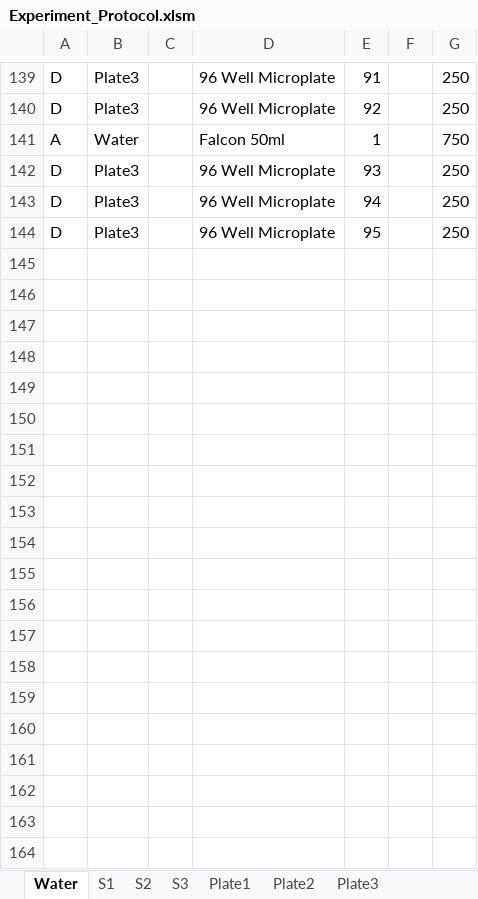
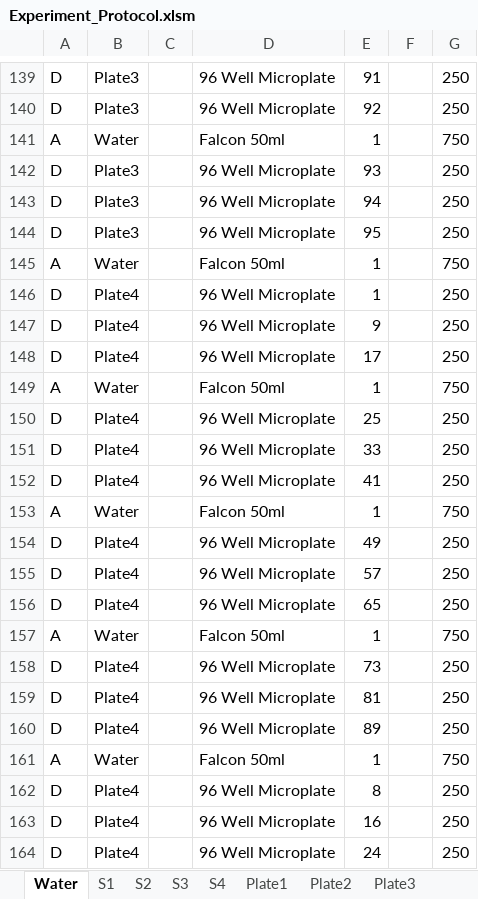
Before and after one commit to NarwaniLab/Population_x_Environment_script, an Excel workbook: Experiment_Protocol.xlsm, sheet Water, drawn as a sheet; only a part is shown, gaps mark what is left out; values as stored, in another font and other column widths than the file's, no borders; the diff covers the shown part only; the diff names each change by its address in the sheet, - before the commit and + after, or states it on an @@ line.

```diff
--- a/Experiment_Protocol.xlsm (sheet Water)
+++ b/Experiment_Protocol.xlsm (sheet Water)
+sheet tab: S4
+row 145: A | Water |  | Falcon 50ml | 1 |  | 750
+row 146: D | Plate4 |  | 96 Well Microplate | 1 |  | 250
+row 147: D | Plate4 |  | 96 Well Microplate | 9 |  | 250
+row 148: D | Plate4 |  | 96 Well Microplate | 17 |  | 250
+row 149: A | Water |  | Falcon 50ml | 1 |  | 750
+row 150: D | Plate4 |  | 96 Well Microplate | 25 |  | 250
+row 151: D | Plate4 |  | 96 Well Microplate | 33 |  | 250
+row 152: D | Plate4 |  | 96 Well Microplate | 41 |  | 250
+row 153: A | Water |  | Falcon 50ml | 1 |  | 750
+row 154: D | Plate4 |  | 96 Well Microplate | 49 |  | 250
+row 155: D | Plate4 |  | 96 Well Microplate | 57 |  | 250
+row 156: D | Plate4 |  | 96 Well Microplate | 65 |  | 250
+row 157: A | Water |  | Falcon 50ml | 1 |  | 750
+row 158: D | Plate4 |  | 96 Well Microplate | 73 |  | 250
+row 159: D | Plate4 |  | 96 Well Microplate | 81 |  | 250
+row 160: D | Plate4 |  | 96 Well Microplate | 89 |  | 250
+row 161: A | Water |  | Falcon 50ml | 1 |  | 750
+row 162: D | Plate4 |  | 96 Well Microplate | 8 |  | 250
+row 163: D | Plate4 |  | 96 Well Microplate | 16 |  | 250
+row 164: D | Plate4 |  | 96 Well Microplate | 24 |  | 250
```
Also changed, not shown: 28 added rows elsewhere in this sheet, sheet Plate2, sheet Plate1, sheet Plate3, other sheet tabs, 1 other file.
